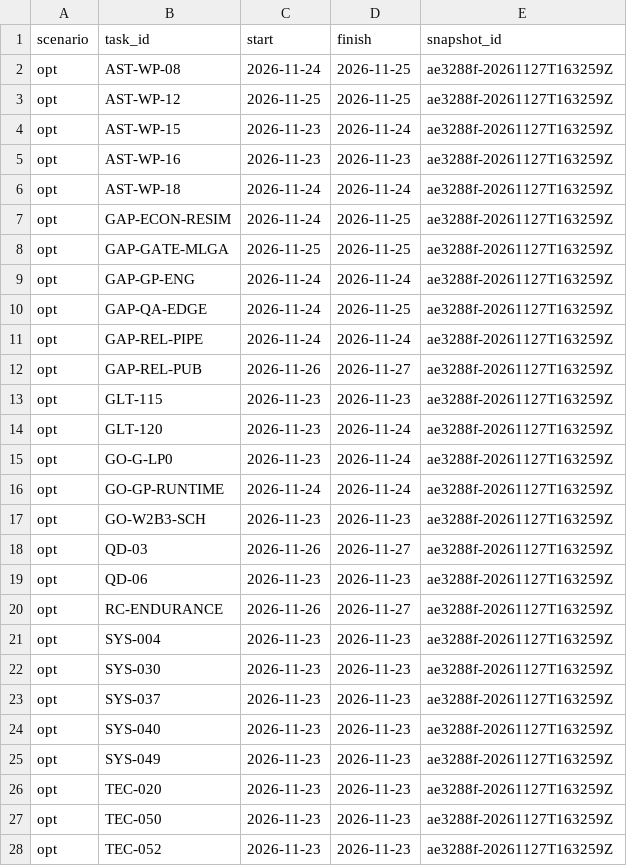
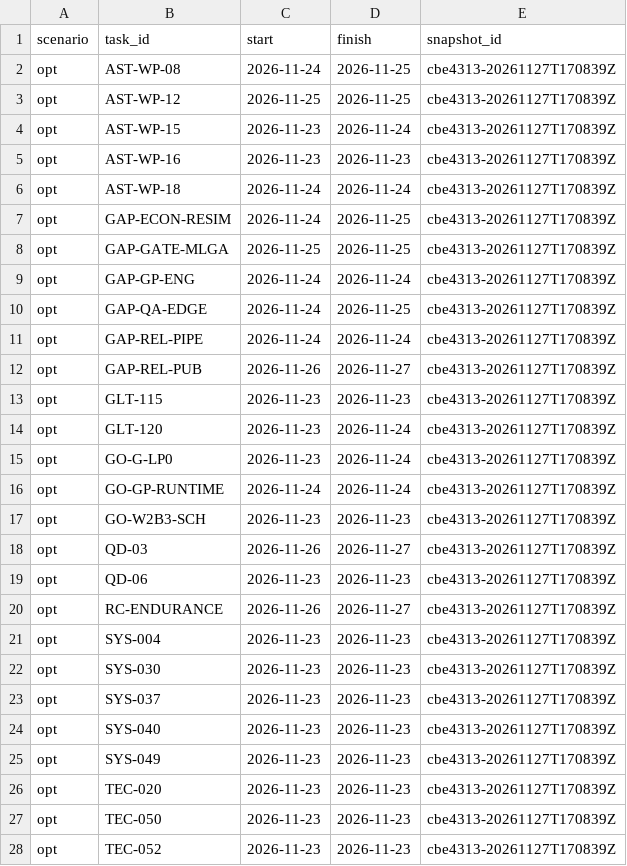
Before and after one commit to ksatriadipo/idle-space-courier-dashboard, a CSV file: data/schedule.csv, drawn as a sheet; only a part is shown; the diff covers the shown part only.

```diff
--- a/data/schedule.csv
+++ b/data/schedule.csv
@@ -1,28 +1,28 @@
 scenario,task_id,start,finish,snapshot_id
-opt,AST-WP-08,2026-11-24,2026-11-25,ae3288f-20261127T163259Z
-opt,AST-WP-12,2026-11-25,2026-11-25,ae3288f-20261127T163259Z
-opt,AST-WP-15,2026-11-23,2026-11-24,ae3288f-20261127T163259Z
-opt,AST-WP-16,2026-11-23,2026-11-23,ae3288f-20261127T163259Z
-opt,AST-WP-18,2026-11-24,2026-11-24,ae3288f-20261127T163259Z
-opt,GAP-ECON-RESIM,2026-11-24,2026-11-25,ae3288f-20261127T163259Z
-opt,GAP-GATE-MLGA,2026-11-25,2026-11-25,ae3288f-20261127T163259Z
-opt,GAP-GP-ENG,2026-11-24,2026-11-24,ae3288f-20261127T163259Z
-opt,GAP-QA-EDGE,2026-11-24,2026-11-25,ae3288f-20261127T163259Z
-opt,GAP-REL-PIPE,2026-11-24,2026-11-24,ae3288f-20261127T163259Z
-opt,GAP-REL-PUB,2026-11-26,2026-11-27,ae3288f-20261127T163259Z
-opt,GLT-115,2026-11-23,2026-11-23,ae3288f-20261127T163259Z
-opt,GLT-120,2026-11-23,2026-11-24,ae3288f-20261127T163259Z
-opt,GO-G-LP0,2026-11-23,2026-11-24,ae3288f-20261127T163259Z
-opt,GO-GP-RUNTIME,2026-11-24,2026-11-24,ae3288f-20261127T163259Z
-opt,GO-W2B3-SCH,2026-11-23,2026-11-23,ae3288f-20261127T163259Z
-opt,QD-03,2026-11-26,2026-11-27,ae3288f-20261127T163259Z
-opt,QD-06,2026-11-23,2026-11-23,ae3288f-20261127T163259Z
-opt,RC-ENDURANCE,2026-11-26,2026-11-27,ae3288f-20261127T163259Z
-opt,SYS-004,2026-11-23,2026-11-23,ae3288f-20261127T163259Z
-opt,SYS-030,2026-11-23,2026-11-23,ae3288f-20261127T163259Z
-opt,SYS-037,2026-11-23,2026-11-23,ae3288f-20261127T163259Z
-opt,SYS-040,2026-11-23,2026-11-23,ae3288f-20261127T163259Z
-opt,SYS-049,2026-11-23,2026-11-23,ae3288f-20261127T163259Z
-opt,TEC-020,2026-11-23,2026-11-23,ae3288f-20261127T163259Z
-opt,TEC-050,2026-11-23,2026-11-23,ae3288f-20261127T163259Z
-opt,TEC-052,2026-11-23,2026-11-23,ae3288f-20261127T163259Z
+opt,AST-WP-08,2026-11-24,2026-11-25,cbe4313-20261127T170839Z
+opt,AST-WP-12,2026-11-25,2026-11-25,cbe4313-20261127T170839Z
+opt,AST-WP-15,2026-11-23,2026-11-24,cbe4313-20261127T170839Z
+opt,AST-WP-16,2026-11-23,2026-11-23,cbe4313-20261127T170839Z
+opt,AST-WP-18,2026-11-24,2026-11-24,cbe4313-20261127T170839Z
+opt,GAP-ECON-RESIM,2026-11-24,2026-11-25,cbe4313-20261127T170839Z
+opt,GAP-GATE-MLGA,2026-11-25,2026-11-25,cbe4313-20261127T170839Z
+opt,GAP-GP-ENG,2026-11-24,2026-11-24,cbe4313-20261127T170839Z
+opt,GAP-QA-EDGE,2026-11-24,2026-11-25,cbe4313-20261127T170839Z
+opt,GAP-REL-PIPE,2026-11-24,2026-11-24,cbe4313-20261127T170839Z
+opt,GAP-REL-PUB,2026-11-26,2026-11-27,cbe4313-20261127T170839Z
+opt,GLT-115,2026-11-23,2026-11-23,cbe4313-20261127T170839Z
+opt,GLT-120,2026-11-23,2026-11-24,cbe4313-20261127T170839Z
+opt,GO-G-LP0,2026-11-23,2026-11-24,cbe4313-20261127T170839Z
+opt,GO-GP-RUNTIME,2026-11-24,2026-11-24,cbe4313-20261127T170839Z
+opt,GO-W2B3-SCH,2026-11-23,2026-11-23,cbe4313-20261127T170839Z
+opt,QD-03,2026-11-26,2026-11-27,cbe4313-20261127T170839Z
+opt,QD-06,2026-11-23,2026-11-23,cbe4313-20261127T170839Z
+opt,RC-ENDURANCE,2026-11-26,2026-11-27,cbe4313-20261127T170839Z
+opt,SYS-004,2026-11-23,2026-11-23,cbe4313-20261127T170839Z
+opt,SYS-030,2026-11-23,2026-11-23,cbe4313-20261127T170839Z
+opt,SYS-037,2026-11-23,2026-11-23,cbe4313-20261127T170839Z
+opt,SYS-040,2026-11-23,2026-11-23,cbe4313-20261127T170839Z
+opt,SYS-049,2026-11-23,2026-11-23,cbe4313-20261127T170839Z
+opt,TEC-020,2026-11-23,2026-11-23,cbe4313-20261127T170839Z
+opt,TEC-050,2026-11-23,2026-11-23,cbe4313-20261127T170839Z
+opt,TEC-052,2026-11-23,2026-11-23,cbe4313-20261127T170839Z
```
Also changed, not shown: 140 edited cells elsewhere in this file, data/daily_metrics.csv, data/decisions.csv, 7 other files.
